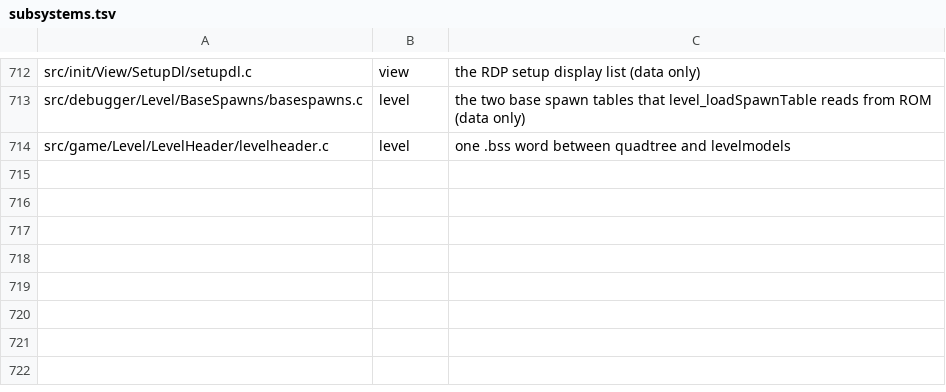
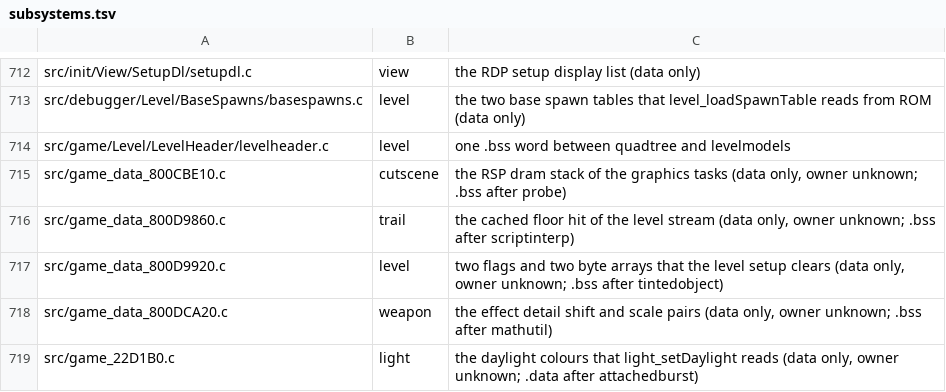
Before and after one commit to sholdee/conker-decomp, a TSV file: tools/subsystems.tsv, drawn as a sheet; only a part is shown, gaps mark what is left out; the diff names each change by its address in the sheet, - before the commit and + after, or states it on an @@ line.

```diff
--- a/tools/subsystems.tsv
+++ b/tools/subsystems.tsv
+row 715: src/game_data_800CBE10.c | cutscene | the RSP dram stack of the graphics tasks (data only, owner unknown; .bss after probe)
+row 716: src/game_data_800D9860.c | trail | the cached floor hit of the level stream (data only, owner unknown; .bss after scriptinterp)
+row 717: src/game_data_800D9920.c | level | two flags and two byte arrays that the level setup clears (data only, owner unknown; .bss after tintedobject)
+row 718: src/game_data_800DCA20.c | weapon | the effect detail shift and scale pairs (data only, owner unknown; .bss after mathutil)
+row 719: src/game_22D1B0.c | light | the daylight colours that light_setDaylight reads (data only, owner unknown; .data after attachedburst)
```
